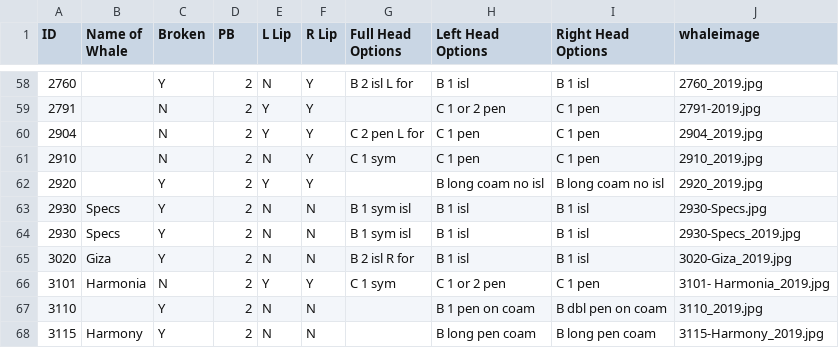
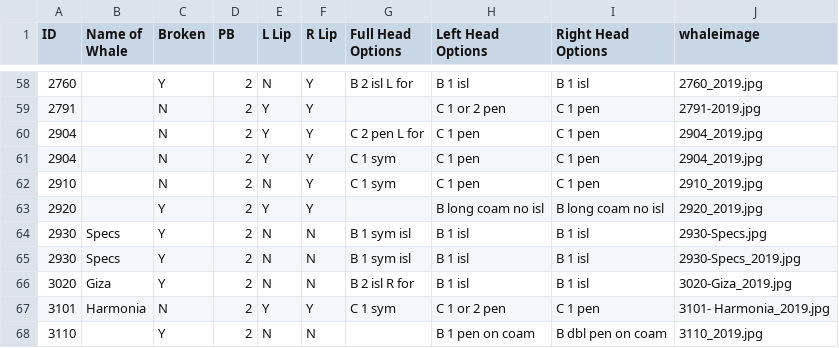
Before and after one commit to lizthompson07/DFO_IDapp, a CSV file: coding28April2020.csv, drawn as a sheet; only a part is shown, gaps mark what is left out; the shorter side is filled out with more unchanged rows.

Commit message:
update coding 2904

```diff
--- a/coding28April2020.csv
+++ b/coding28April2020.csv
@@ -60,2 +60,3 @@ ID,Name of Whale,Broken,PB,L Lip,R Lip,Full Head Options,Left Head Options,Right
 2904,,N,2,Y,Y,C 2 pen L for,C 1 pen,C 1 pen,2904_2019.jpg
+2904,,N,2,Y,Y,C 1 sym,C 1 pen,C 1 pen,2904_2019.jpg
 2910,,N,2,N,Y,C 1 sym,C 1 pen,C 1 pen,2910_2019.jpg
```
